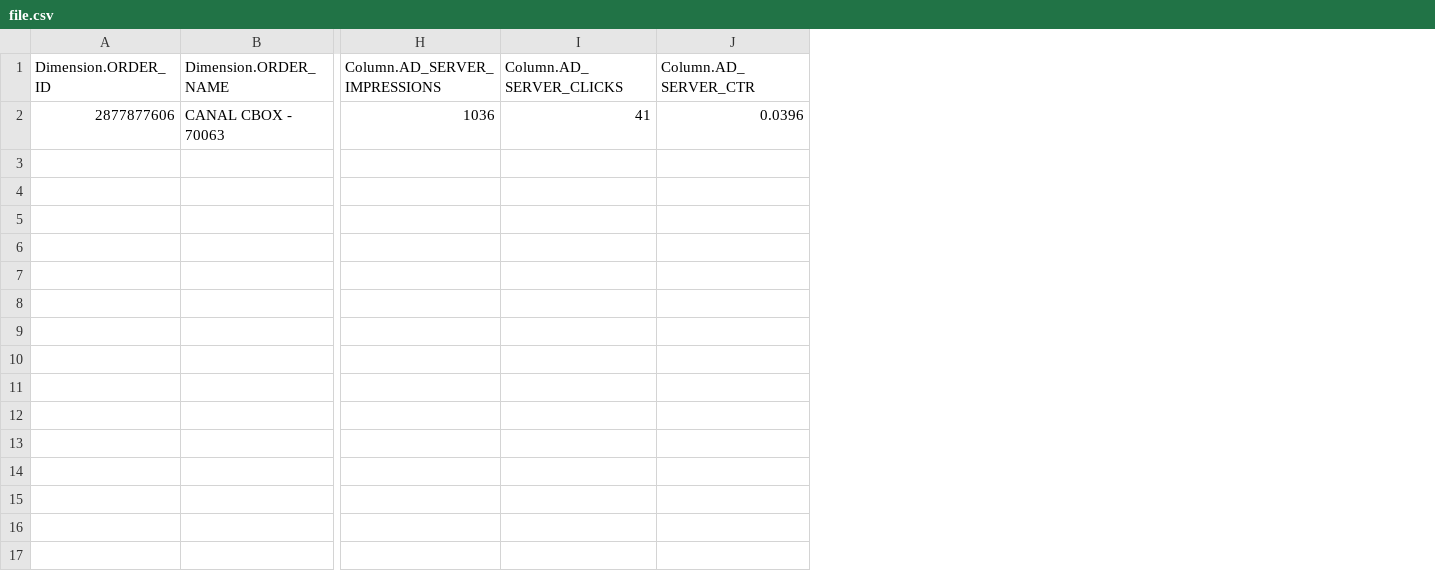
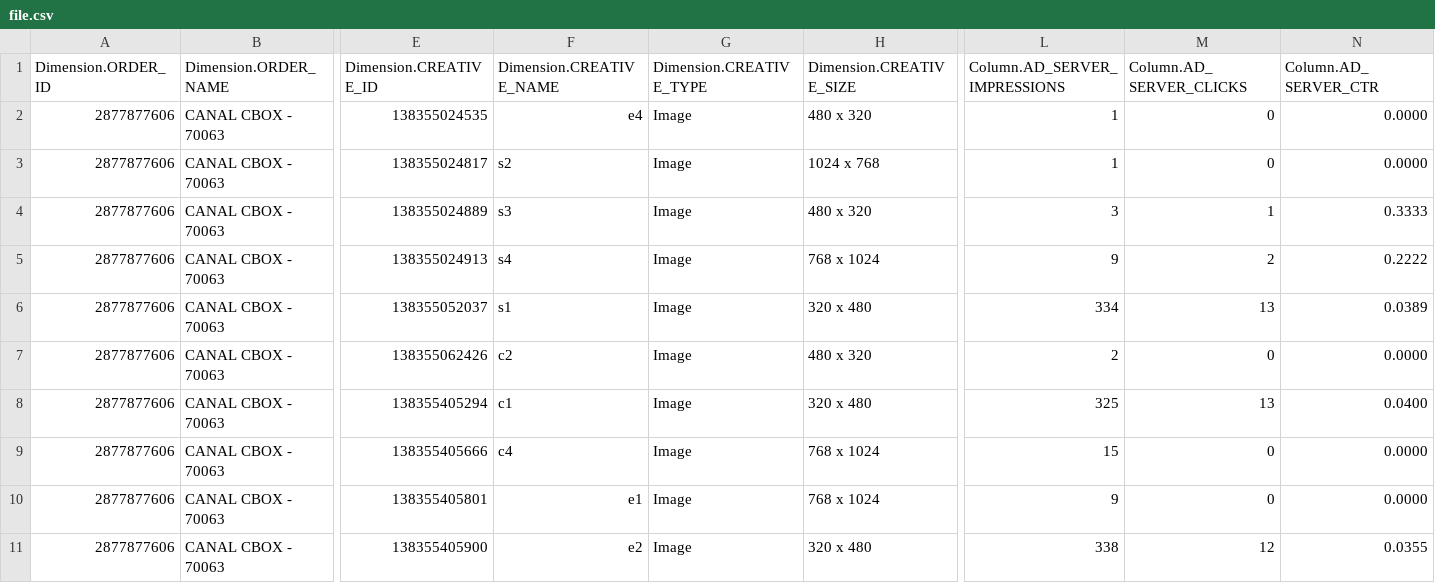
Before and after one commit to Oceane97440/api_google-manager, a CSV file: taskId/file.csv, drawn as a sheet; only a part is shown, gaps mark what is left out; addresses are those after the commit; rows hold the shown columns only; the diff names each change by its address in the sheet, - before the commit and + after, or states it on an @@ line.

Commit message:
ajout creative

```diff
--- a/taskId/file.csv
+++ b/taskId/file.csv
+column E (Dimension.CREATIVE_ID), row 2: 138355024535
+column F (Dimension.CREATIVE_NAME), row 2: e4
+column G (Dimension.CREATIVE_TYPE), row 2: Image
+column H (Dimension.CREATIVE_SIZE), row 2: 480 x 320
-L2 (Column.AD_SERVER_IMPRESSIONS): 1036
+L2 (Column.AD_SERVER_IMPRESSIONS): 1
-M2 (Column.AD_SERVER_CLICKS): 41
+M2 (Column.AD_SERVER_CLICKS): 0
-N2 (Column.AD_SERVER_CTR): 0.0396
+N2 (Column.AD_SERVER_CTR): 0.0000
+row 3: 2877877606 | CANAL CBOX - 70063 | 138355024817 | s2 | Image | 1024 x 768 | 1 | 0 | 0.0000
+row 4: 2877877606 | CANAL CBOX - 70063 | 138355024889 | s3 | Image | 480 x 320 | 3 | 1 | 0.3333
+row 5: 2877877606 | CANAL CBOX - 70063 | 138355024913 | s4 | Image | 768 x 1024 | 9 | 2 | 0.2222
+row 6: 2877877606 | CANAL CBOX - 70063 | 138355052037 | s1 | Image | 320 x 480 | 334 | 13 | 0.0389
+row 7: 2877877606 | CANAL CBOX - 70063 | 138355062426 | c2 | Image | 480 x 320 | 2 | 0 | 0.0000
+row 8: 2877877606 | CANAL CBOX - 70063 | 138355405294 | c1 | Image | 320 x 480 | 325 | 13 | 0.0400
+row 9: 2877877606 | CANAL CBOX - 70063 | 138355405666 | c4 | Image | 768 x 1024 | 15 | 0 | 0.0000
+row 10: 2877877606 | CANAL CBOX - 70063 | 138355405801 | e1 | Image | 768 x 1024 | 9 | 0 | 0.0000
+row 11: 2877877606 | CANAL CBOX - 70063 | 138355405900 | e2 | Image | 320 x 480 | 338 | 12 | 0.0355
```
Also changed, not shown: 1 other file.
